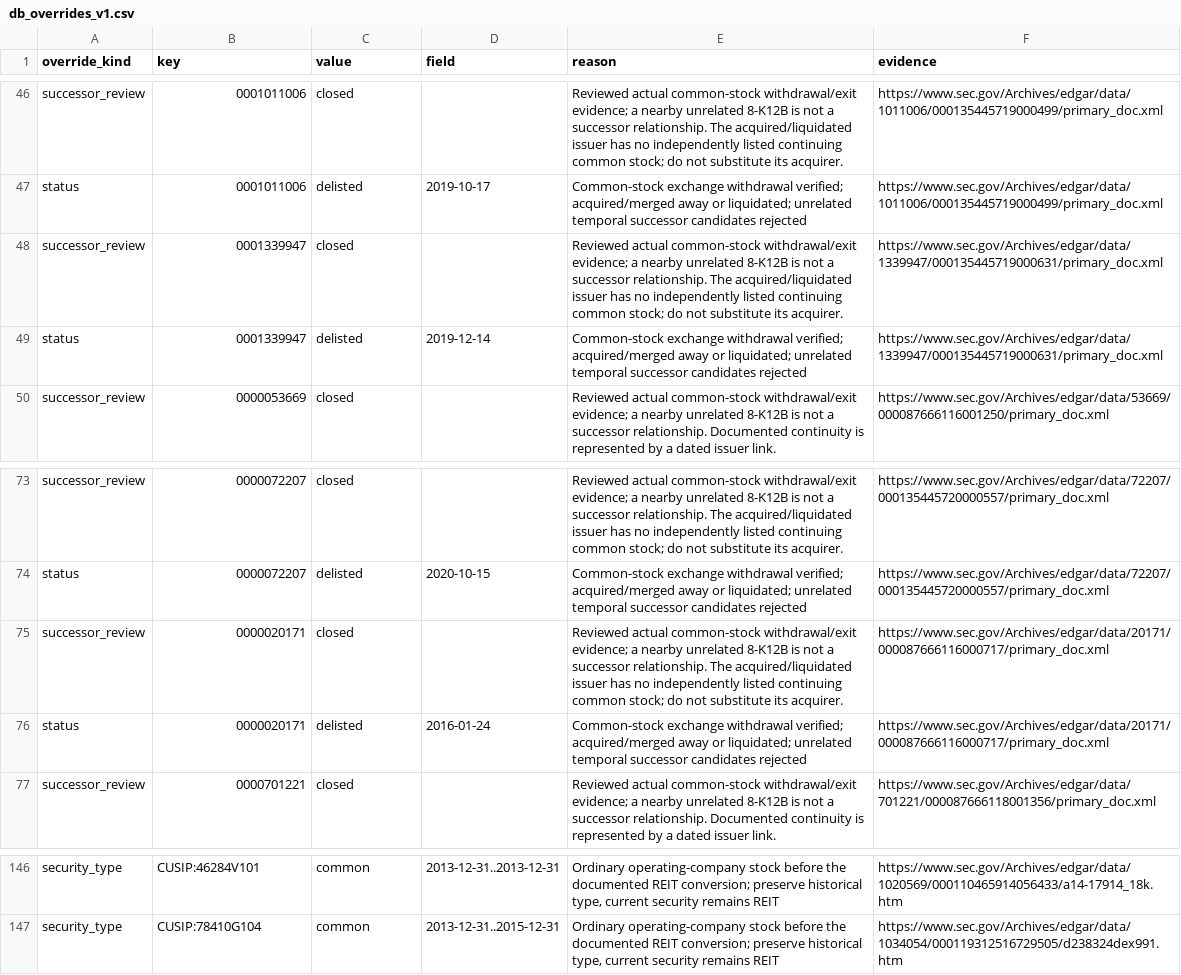
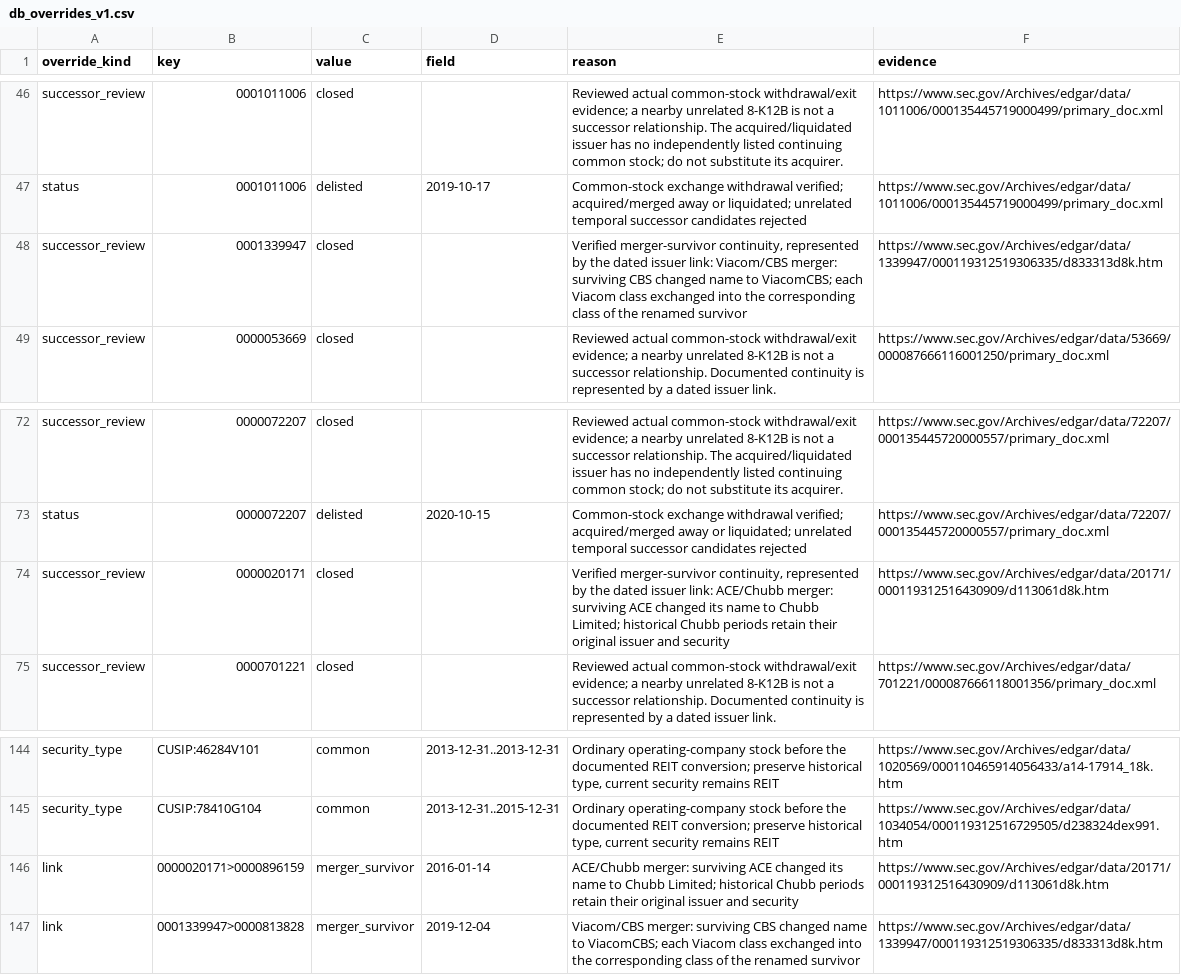
Before and after one commit to EdwinXu108/TrendLead, a CSV file: config/db_overrides_v1.csv, drawn as a sheet; only a part is shown, gaps mark what is left out.

Commit message:
leadtrend_db: verify renamed merger survivors and label schema summaries

```diff
--- a/config/db_overrides_v1.csv
+++ b/config/db_overrides_v1.csv
@@ -47,4 +47,3 @@ successor_review,0001011006,closed,,Reviewed actual common-stock withdrawal/exit
 status,0001011006,delisted,2019-10-17,Common-stock exchange withdrawal verified; acquired/merged away or liquidated; unrelated temporal successor candidates rejected,https://www.sec.gov/Archives/edgar/data/1011006/000135445719000499/primary_doc.xml
-successor_review,0001339947,closed,,Reviewed actual common-stock withdrawal/exit evidence; a nearby unrelated 8-K12B is not a successor relationship. The acquired/liquidated issuer has no independently listed continuing common stock; do not substitute its acquirer.,https://www.sec.gov/Archives/edgar/data/1339947/000135445719000631/primary_doc.xml
-status,0001339947,delisted,2019-12-14,Common-stock exchange withdrawal verified; acquired/merged away or liquidated; unrelated temporal successor candidates rejected,https://www.sec.gov/Archives/edgar/data/1339947/000135445719000631/primary_doc.xml
+successor_review,0001339947,closed,,"Verified merger-survivor continuity, represented by the dated issuer link: Viacom/CBS merger: surviving CBS changed name to ViacomCBS; each Viacom class exchanged into the corresponding class of the renamed survivor",https://www.sec.gov/Archives/edgar/data/1339947/000119312519306335/d833313d8k.htm
 successor_review,0000053669,closed,,Reviewed actual common-stock withdrawal/exit evidence; a nearby unrelated 8-K12B is not a successor relationship. Documented continuity is represented by a dated issuer link.,https://www.sec.gov/Archives/edgar/data/53669/000087666116001250/primary_doc.xml
@@ -74,4 +73,3 @@ successor_review,0000072207,closed,,Reviewed actual common-stock withdrawal/exit
 status,0000072207,delisted,2020-10-15,Common-stock exchange withdrawal verified; acquired/merged away or liquidated; unrelated temporal successor candidates rejected,https://www.sec.gov/Archives/edgar/data/72207/000135445720000557/primary_doc.xml
-successor_review,0000020171,closed,,Reviewed actual common-stock withdrawal/exit evidence; a nearby unrelated 8-K12B is not a successor relationship. The acquired/liquidated issuer has no independently listed continuing common stock; do not substitute its acquirer.,https://www.sec.gov/Archives/edgar/data/20171/000087666116000717/primary_doc.xml
-status,0000020171,delisted,2016-01-24,Common-stock exchange withdrawal verified; acquired/merged away or liquidated; unrelated temporal successor candidates rejected,https://www.sec.gov/Archives/edgar/data/20171/000087666116000717/primary_doc.xml
+successor_review,0000020171,closed,,"Verified merger-survivor continuity, represented by the dated issuer link: ACE/Chubb merger: surviving ACE changed its name to Chubb Limited; historical Chubb periods retain their original issuer and security",https://www.sec.gov/Archives/edgar/data/20171/000119312516430909/d113061d8k.htm
 successor_review,0000701221,closed,,Reviewed actual common-stock withdrawal/exit evidence; a nearby unrelated 8-K12B is not a successor relationship. Documented continuity is represented by a dated issuer link.,https://www.sec.gov/Archives/edgar/data/701221/000087666118001356/primary_doc.xml
@@ -147 +145,3 @@ security_type,CUSIP:46284V101,common,2013-12-31..2013-12-31,"Ordinary operating-
 security_type,CUSIP:78410G104,common,2013-12-31..2015-12-31,"Ordinary operating-company stock before the documented REIT conversion; preserve historical type, current security remains REIT",https://www.sec.gov/Archives/edgar/data/1034054/000119312516729505/d238324dex991.htm
+link,0000020171>0000896159,merger_survivor,2016-01-14,ACE/Chubb merger: surviving ACE changed its name to Chubb Limited; historical Chubb periods retain their original issuer and security,https://www.sec.gov/Archives/edgar/data/20171/000119312516430909/d113061d8k.htm
+link,0001339947>0000813828,merger_survivor,2019-12-04,Viacom/CBS merger: surviving CBS changed name to ViacomCBS; each Viacom class exchanged into the corresponding class of the renamed survivor,https://www.sec.gov/Archives/edgar/data/1339947/000119312519306335/d833313d8k.htm
```
Also changed, not shown: 1 other file.
